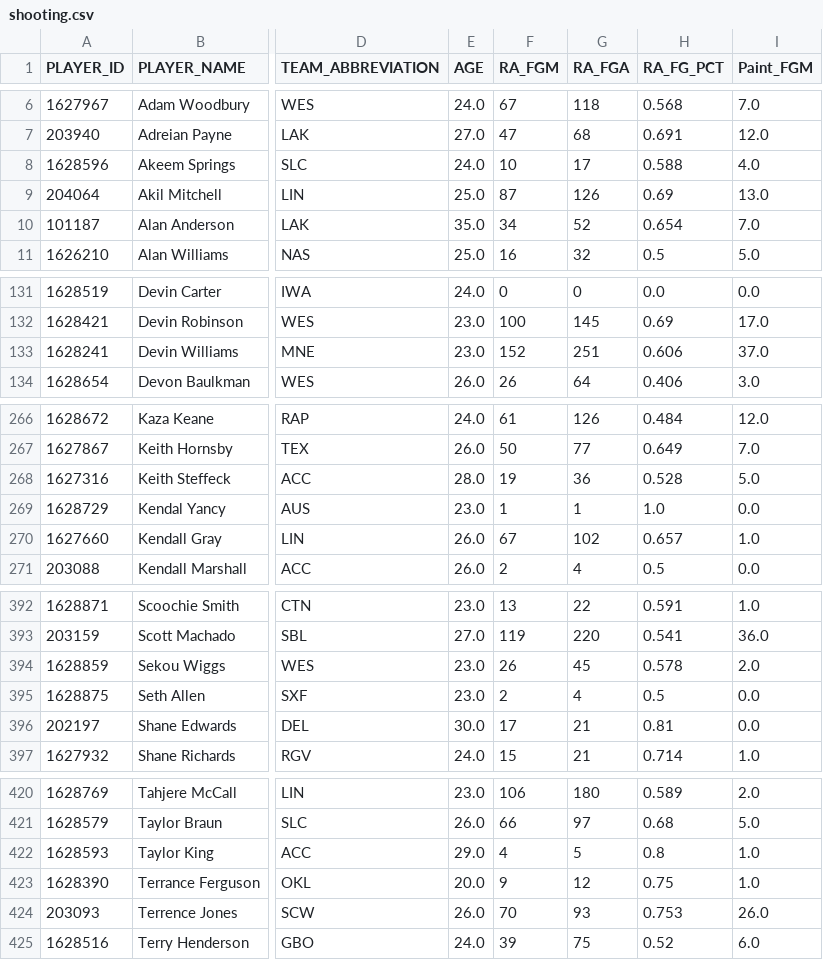
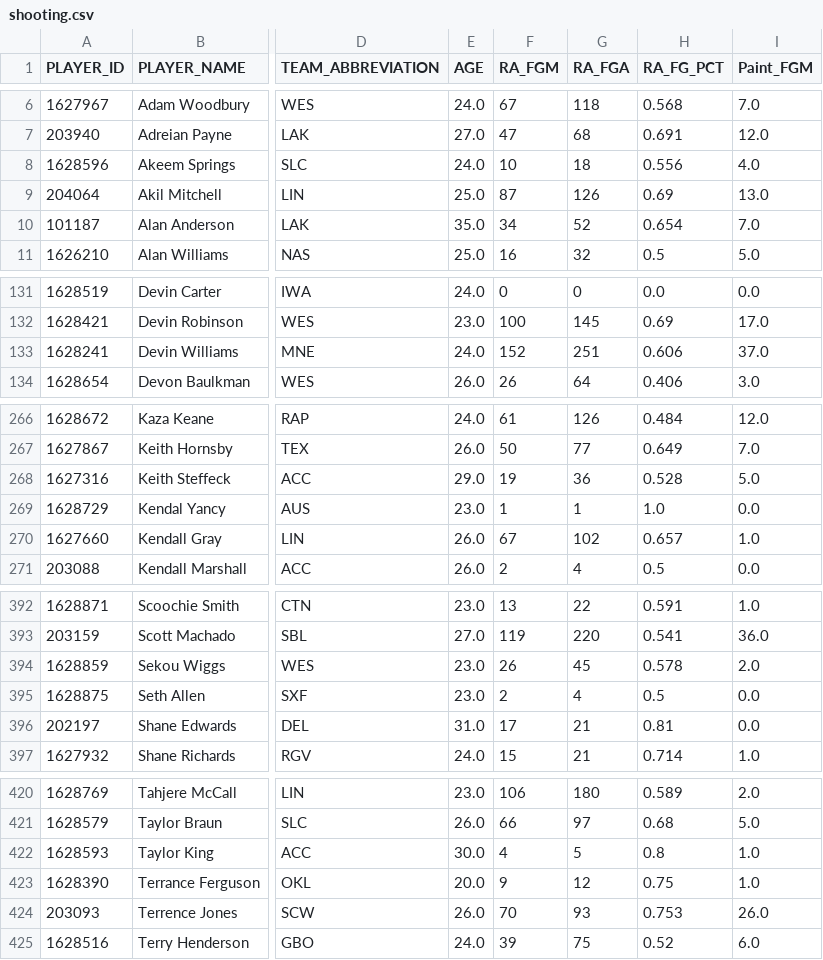
Before and after one commit to cfisher5/GLeague-Predictions, a CSV file: data/shooting.csv, drawn as a sheet; only a part is shown, gaps mark what is left out; the diff names each change by its address in the sheet, - before the commit and + after, or states it on an @@ line.

```diff
--- a/data/shooting.csv
+++ b/data/shooting.csv
-G8 (RA_FGA): 17
+G8 (RA_FGA): 18
-H8 (RA_FG_PCT): 0.588
+H8 (RA_FG_PCT): 0.556
-E133 (AGE): 23.0
+E133 (AGE): 24.0
-E268 (AGE): 28.0
+E268 (AGE): 29.0
-E396 (AGE): 30.0
+E396 (AGE): 31.0
-E422 (AGE): 29.0
+E422 (AGE): 30.0
```
Also changed, not shown: data/gleague_advanced.csv, data/gleague_data.csv, 8 other files.
